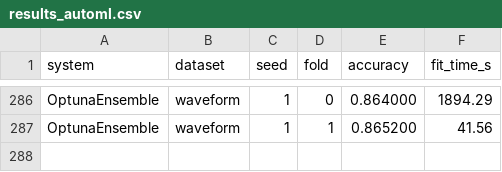
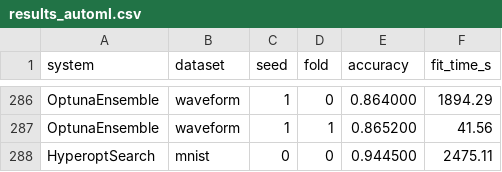
Before and after one commit to irhyl/c60.ai, a CSV file: benchmark/results/results_automl.csv, drawn as a sheet; only a part is shown, gaps mark what is left out.

```diff
--- a/benchmark/results/results_automl.csv
+++ b/benchmark/results/results_automl.csv
@@ -287 +287,2 @@ OptunaEnsemble,waveform,1,0,0.864000,1894.29
 OptunaEnsemble,waveform,1,1,0.865200,41.56
+HyperoptSearch,mnist,0,0,0.944500,2475.11
```
Also changed, not shown: 6 other files.
